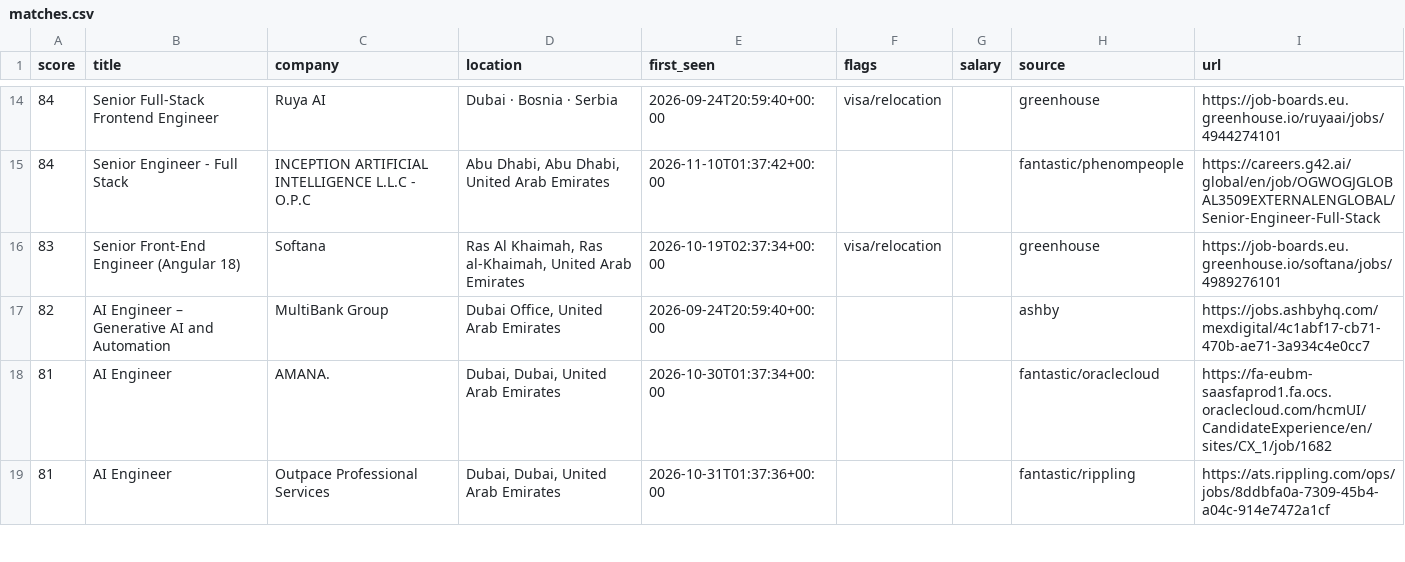
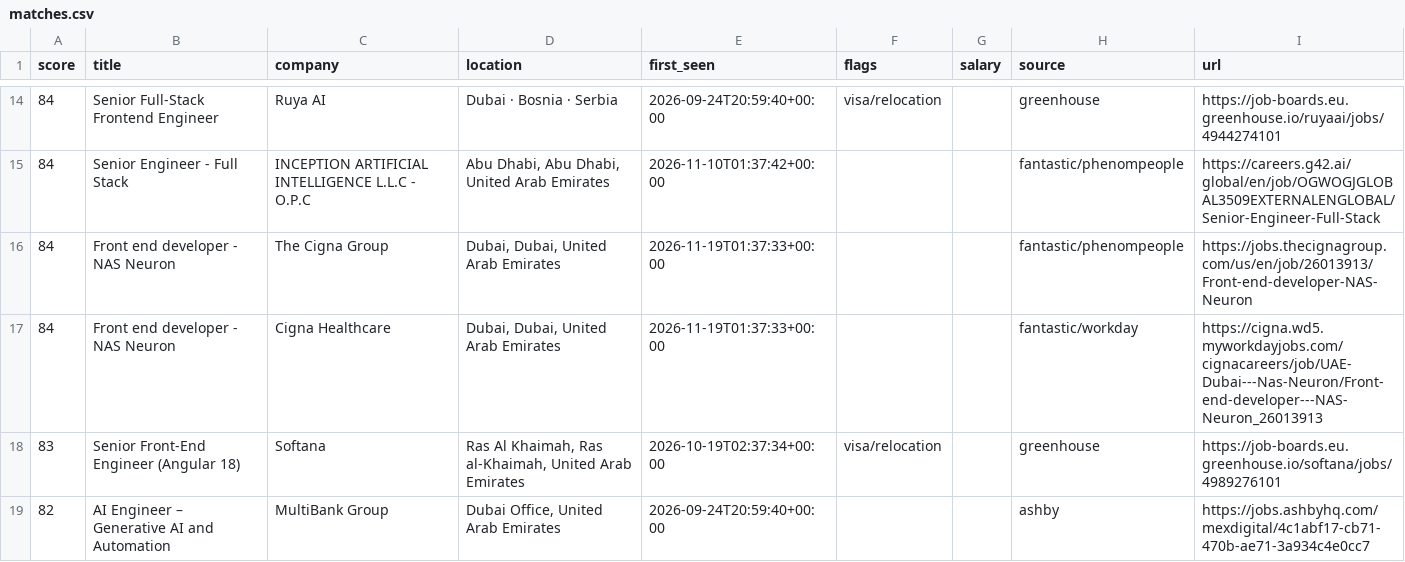
Before and after one commit to hafiz-hilalhumaid/uae-job-radar, a CSV file: data/matches.csv, drawn as a sheet; only a part is shown, gaps mark what is left out; the shorter side is filled out with more unchanged rows; the diff names each change by its address in the sheet, - before the commit and + after, or states it on an @@ line.

```diff
--- a/data/matches.csv
+++ b/data/matches.csv
+row 16: 84 | Front end developer - NAS Neuron | The Cigna Group | Dubai, Dubai, United Arab Emirates | 2026-11-19T01:37:33+00:00 |  |  | fantastic/phenompeople | https://jobs.thecignagroup.com/us/en/job/26013913/Front-end-developer-NAS-Neuron
+row 17: 84 | Front end developer - NAS Neuron | Cigna Healthcare | Dubai, Dubai, United Arab Emirates | 2026-11-19T01:37:33+00:00 |  |  | fantastic/workday | https://cigna.wd5.myworkdayjobs.com/cignacareers/job/UAE-Dubai---Nas-Neuron/Front-end-developer---NAS-Neuron_26013913
```
Also changed, not shown: 3 other files.
